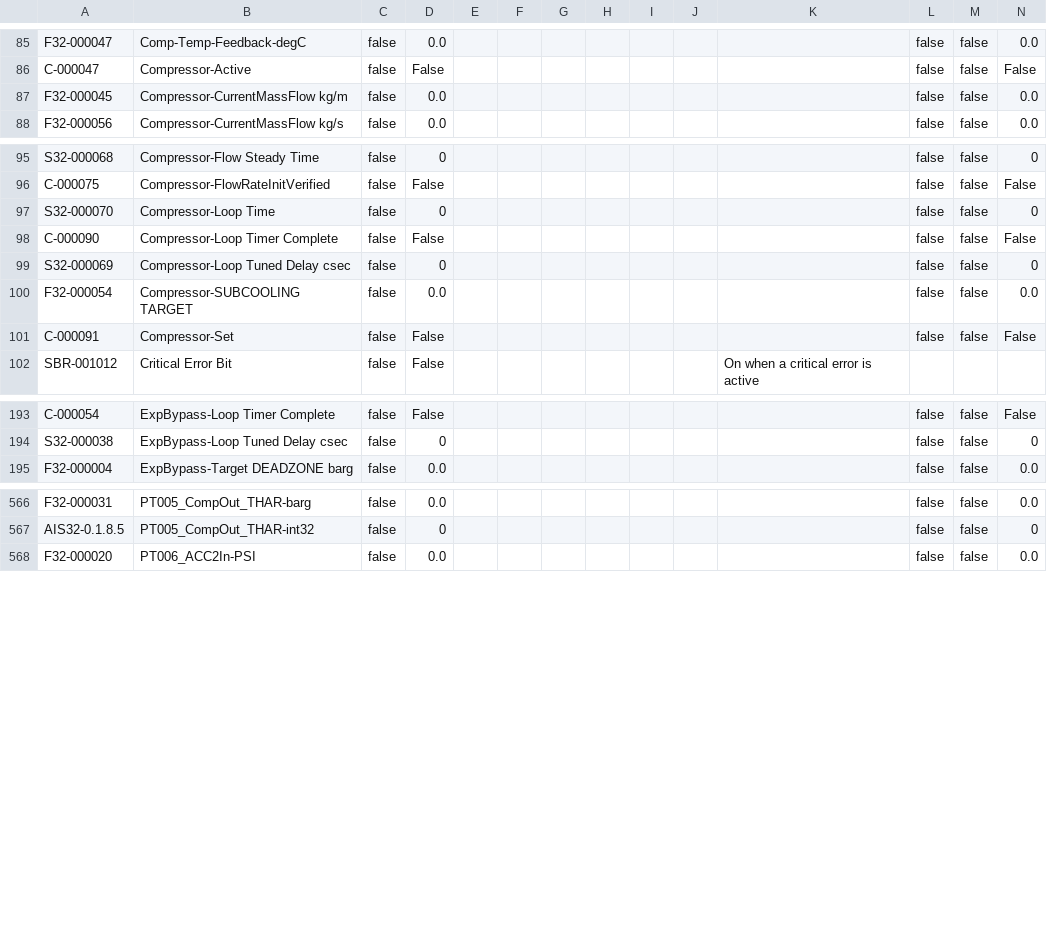
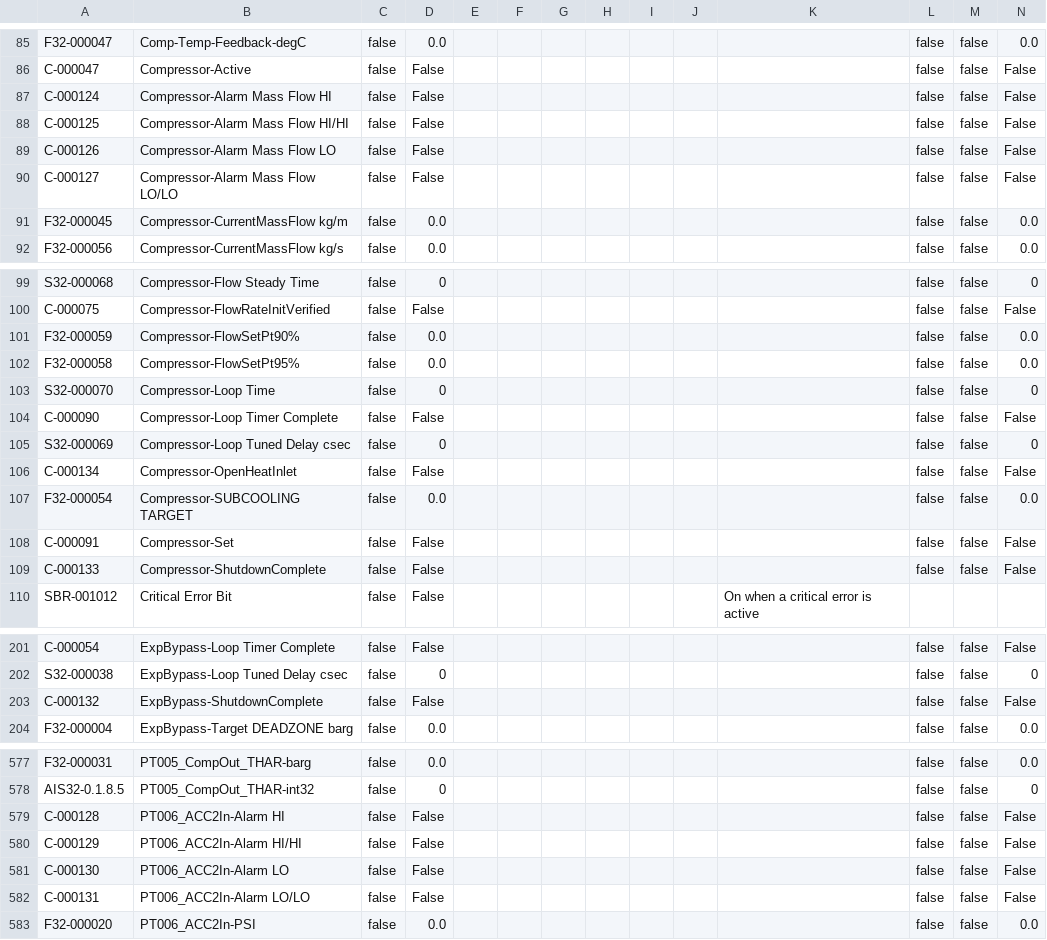
Before and after one commit to tuxx0rz/PLC-St-Louis, a CSV file: STLPJ1_Basic.csv, drawn as a sheet; only a part is shown, gaps mark what is left out; the diff covers the shown part only; the diff names each change by its address in the sheet, - before the commit and + after, or states it on an @@ line.

```diff
--- a/STLPJ1_Basic.csv
+++ b/STLPJ1_Basic.csv
+row 87: C-000124 | Compressor-Alarm Mass Flow HI | false | False |  |  |  |  |  |  |  | false | false | False
+row 88: C-000125 | Compressor-Alarm Mass Flow HI/HI | false | False |  |  |  |  |  |  |  | false | false | False
+row 89: C-000126 | Compressor-Alarm Mass Flow LO | false | False |  |  |  |  |  |  |  | false | false | False
+row 90: C-000127 | Compressor-Alarm Mass Flow LO/LO | false | False |  |  |  |  |  |  |  | false | false | False
+row 101: F32-000059 | Compressor-FlowSetPt90% | false | 0.0 |  |  |  |  |  |  |  | false | false | 0.0
+row 102: F32-000058 | Compressor-FlowSetPt95% | false | 0.0 |  |  |  |  |  |  |  | false | false | 0.0
+row 106: C-000134 | Compressor-OpenHeatInlet | false | False |  |  |  |  |  |  |  | false | false | False
+row 109: C-000133 | Compressor-ShutdownComplete | false | False |  |  |  |  |  |  |  | false | false | False
+row 203: C-000132 | ExpBypass-ShutdownComplete | false | False |  |  |  |  |  |  |  | false | false | False
+row 579: C-000128 | PT006_ACC2In-Alarm HI | false | False |  |  |  |  |  |  |  | false | false | False
+row 580: C-000129 | PT006_ACC2In-Alarm HI/HI | false | False |  |  |  |  |  |  |  | false | false | False
+row 581: C-000130 | PT006_ACC2In-Alarm LO | false | False |  |  |  |  |  |  |  | false | false | False
+row 582: C-000131 | PT006_ACC2In-Alarm LO/LO | false | False |  |  |  |  |  |  |  | false | false | False
```
Also changed, not shown: 4 added rows elsewhere in this file, STLPJ1_Extended.csv, 2 other files.
